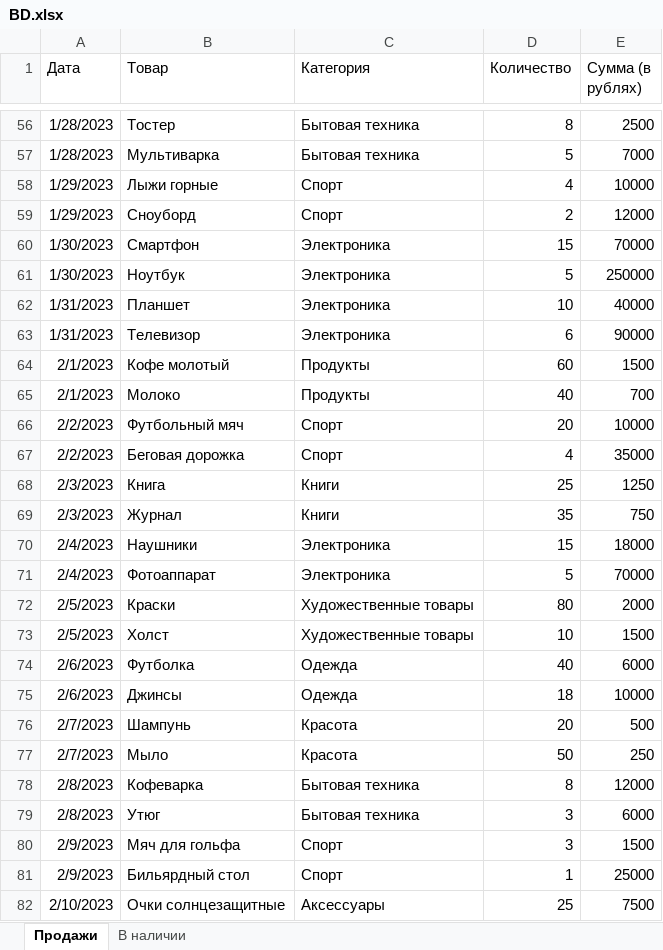
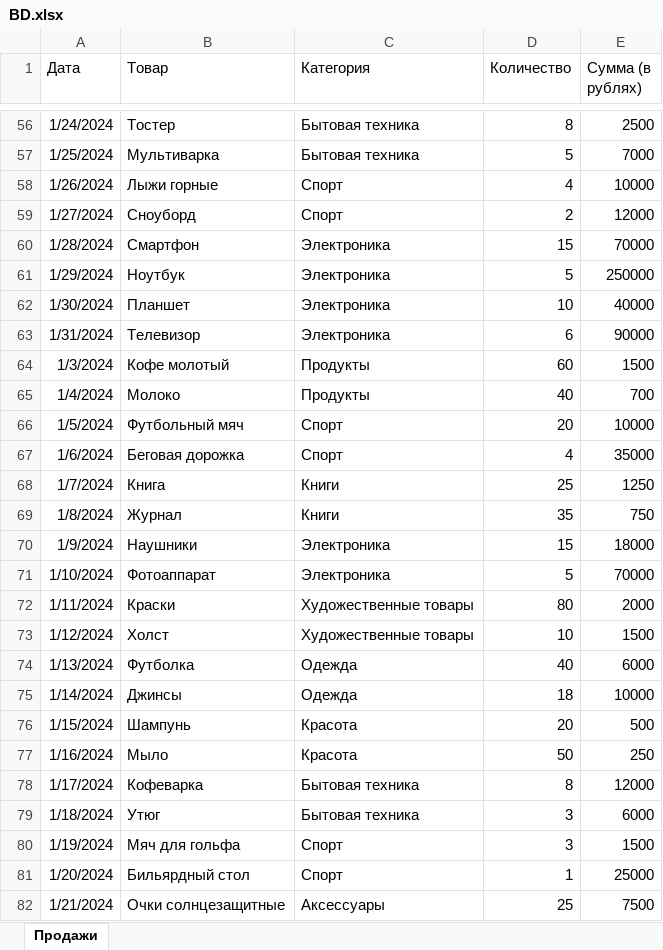
Before and after one commit to klimater/tg_dash, an Excel workbook: data_base/BD.xlsx, sheet Продажи, drawn as a sheet; only a part is shown, gaps mark what is left out; values as stored, in another font and other column widths than the file's, no borders; the diff covers the shown part only; the diff names each change by its address in the sheet, - before the commit and + after, or states it on an @@ line.

```diff
--- a/data_base/BD.xlsx (sheet Продажи)
+++ b/data_base/BD.xlsx (sheet Продажи)
-sheet tab: В наличии
-A56 (Дата): 1/28/2023
+A56 (Дата): 1/24/2024
-A57 (Дата): 1/28/2023
+A57 (Дата): 1/25/2024
-A58 (Дата): 1/29/2023
+A58 (Дата): 1/26/2024
-A59 (Дата): 1/29/2023
+A59 (Дата): 1/27/2024
-A60 (Дата): 1/30/2023
+A60 (Дата): 1/28/2024
-A61 (Дата): 1/30/2023
+A61 (Дата): 1/29/2024
-A62 (Дата): 1/31/2023
+A62 (Дата): 1/30/2024
-A63 (Дата): 1/31/2023
+A63 (Дата): 1/31/2024
-A64 (Дата): 2/1/2023
+A64 (Дата): 1/3/2024
-A65 (Дата): 2/1/2023
+A65 (Дата): 1/4/2024
-A66 (Дата): 2/2/2023
+A66 (Дата): 1/5/2024
-A67 (Дата): 2/2/2023
+A67 (Дата): 1/6/2024
-A68 (Дата): 2/3/2023
+A68 (Дата): 1/7/2024
-A69 (Дата): 2/3/2023
+A69 (Дата): 1/8/2024
-A70 (Дата): 2/4/2023
+A70 (Дата): 1/9/2024
-A71 (Дата): 2/4/2023
+A71 (Дата): 1/10/2024
-A72 (Дата): 2/5/2023
+A72 (Дата): 1/11/2024
-A73 (Дата): 2/5/2023
+A73 (Дата): 1/12/2024
-A74 (Дата): 2/6/2023
+A74 (Дата): 1/13/2024
-A75 (Дата): 2/6/2023
+A75 (Дата): 1/14/2024
-A76 (Дата): 2/7/2023
+A76 (Дата): 1/15/2024
-A77 (Дата): 2/7/2023
+A77 (Дата): 1/16/2024
-A78 (Дата): 2/8/2023
+A78 (Дата): 1/17/2024
-A79 (Дата): 2/8/2023
+A79 (Дата): 1/18/2024
-A80 (Дата): 2/9/2023
+A80 (Дата): 1/19/2024
-A81 (Дата): 2/9/2023
+A81 (Дата): 1/20/2024
-A82 (Дата): 2/10/2023
+A82 (Дата): 1/21/2024
```
Also changed, not shown: 91 edited cells elsewhere in this sheet, 5 other files.
